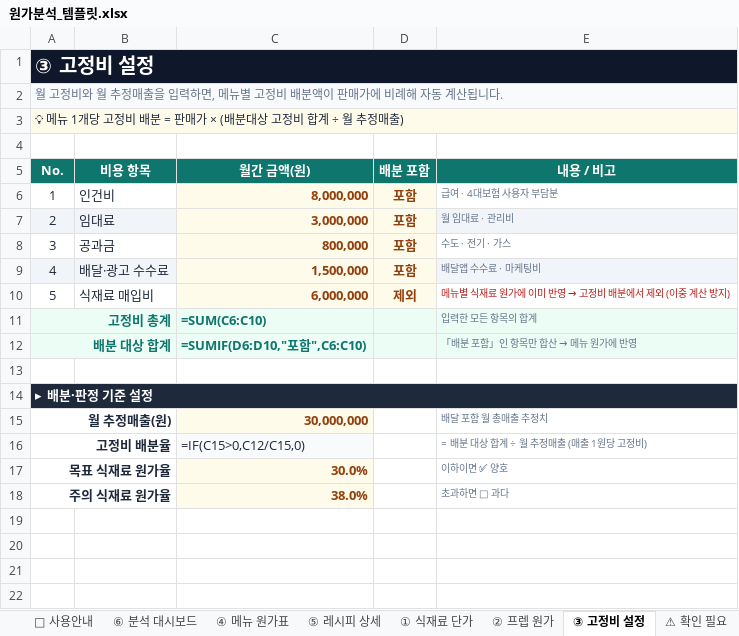
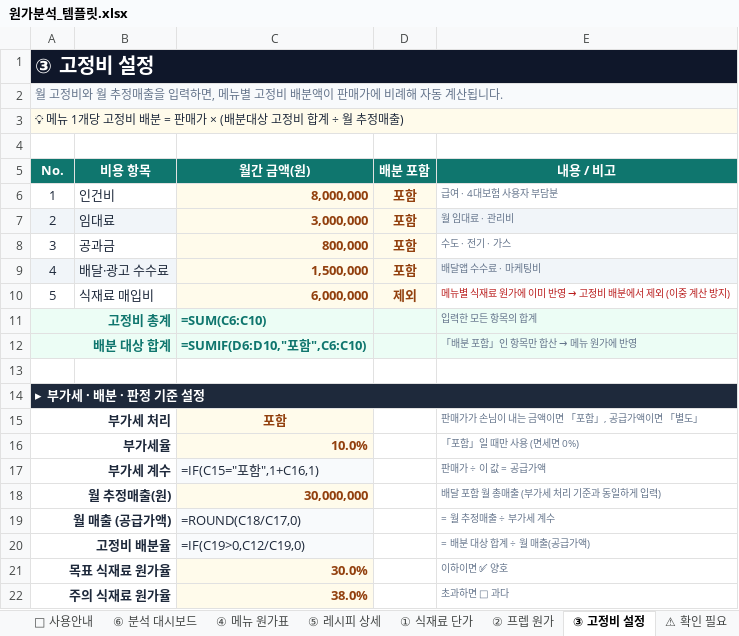
Before and after one commit to hanybeee67/everest-cost, an Excel workbook: public/downloads/원가분석_템플릿.xlsx, sheet ③ 고정비 설정, drawn as a sheet; values as stored, in another font and other column widths than the file's, no borders; formulas without a stored value are shown as written; removed rows and columns are numbered as before the commit, all else as after; the diff names each change by its address in the sheet, - before the commit and + after, or states it on an @@ line.

```diff
--- a/public/downloads/원가분석_템플릿.xlsx (sheet ③ 고정비 설정)
+++ b/public/downloads/원가분석_템플릿.xlsx (sheet ③ 고정비 설정)
@@ column A (No.) renumbered in row 14 @@
+row 15: 부가세 처리 |  | 포함 |  | 판매가가 손님이 내는 금액이면 「포함」, 공급가액이면 「별도」
+row 16: 부가세율 |  | 10.0% |  | 「포함」일 때만 사용 (면세면 0%)
+row 17: 부가세 계수 |  | =IF(C15="포함",1+C16,1) |  | 판매가 ÷ 이 값 = 공급가액
-E18 (내용 / 비고): 배달 포함 월 총매출 추정치
+E18 (내용 / 비고): 배달 포함 월 총매출 (부가세 처리 기준과 동일하게 입력)
-row 16: 고정비 배분율 |  | =IF(C15>0,C12/C15,0) |  | = 배분 대상 합계 ÷ 월 추정매출 (매출 1원당 고정비)
+row 19: 월 매출 (공급가액) |  | =ROUND(C18/C17,0) |  | = 월 추정매출 ÷ 부가세 계수
+row 20: 고정비 배분율 |  | =IF(C19>0,C12/C19,0) |  | = 배분 대상 합계 ÷ 월 매출(공급가액)
```
Also changed, not shown: sheet ⑥ 분석 대시보드, sheet ④ 메뉴 원가표, sheet 📘 사용안내, sheet ⑤ 레시피 상세, hidden cells, public/downloads/에베레스트_원가분석서.xlsx, 29 other files.
